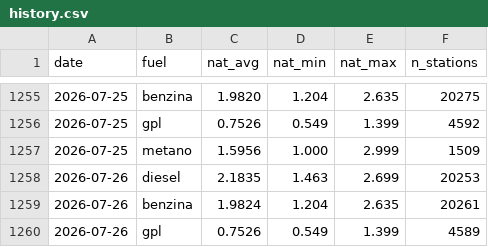
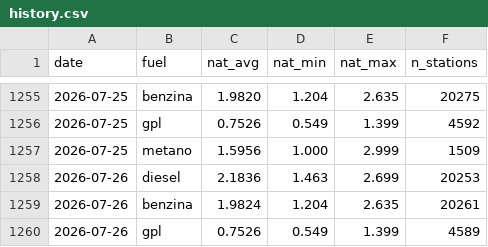
Before and after one commit to martucc/Fuel-Now, a CSV file: data/history.csv, drawn as a sheet; only a part is shown, gaps mark what is left out.

```diff
--- a/data/history.csv
+++ b/data/history.csv
@@ -1257,3 +1257,3 @@ date,fuel,nat_avg,nat_min,nat_max,n_stations
 2026-07-25,metano,1.5956,1.000,2.999,1509
-2026-07-26,diesel,2.1835,1.463,2.699,20253
+2026-07-26,diesel,2.1836,1.463,2.699,20253
 2026-07-26,benzina,1.9824,1.204,2.635,20261
```
Also changed, not shown: 1 other file.
